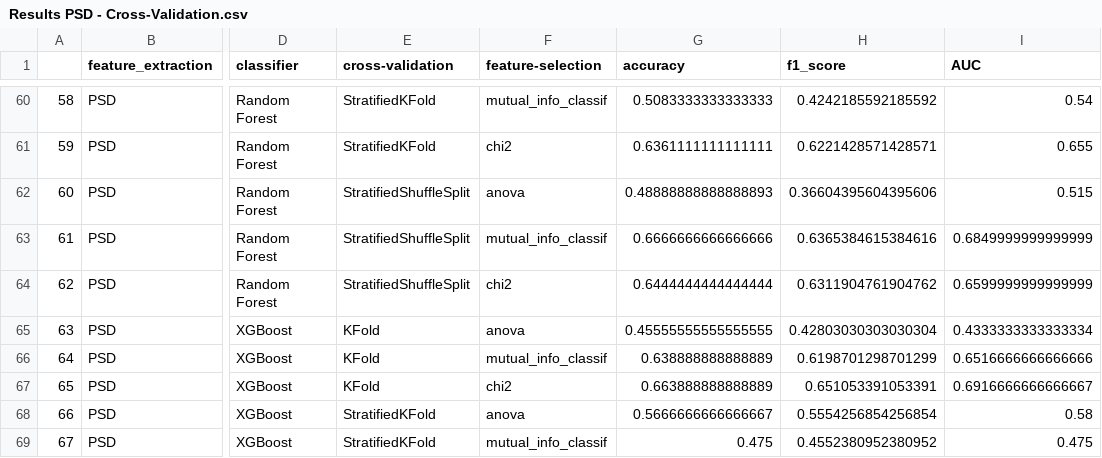
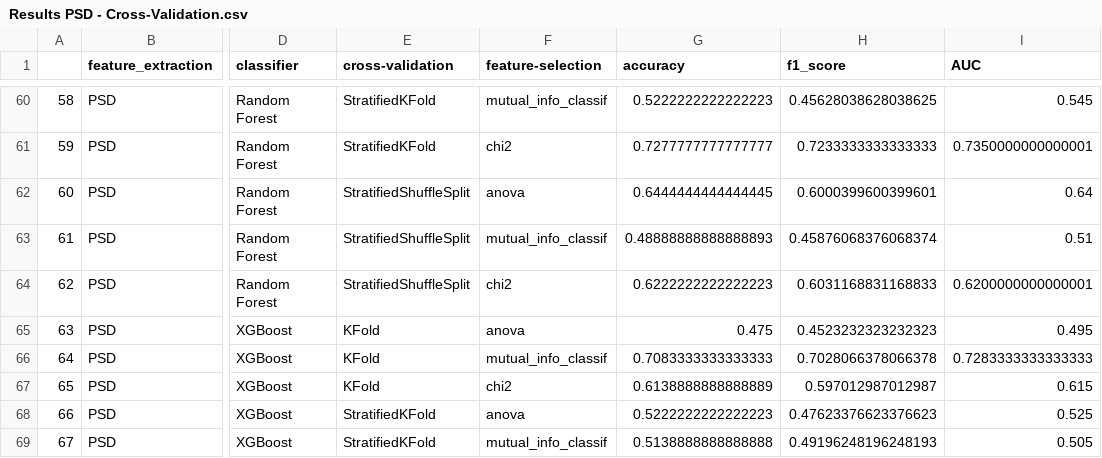
Before and after one commit to sobieddch90/mcd-udg-tfm-eeg-classification, a CSV file: Training Dataset/Results PSD - Cross-Validation.csv, drawn as a sheet; only a part is shown, gaps mark what is left out; the diff covers the shown part only; the diff names each change by its address in the sheet, - before the commit and + after, or states it on an @@ line.

```diff
--- a/Training Dataset/Results PSD - Cross-Validation.csv
+++ b/Training Dataset/Results PSD - Cross-Validation.csv
-G60 (accuracy): 0.5083333333333333
+G60 (accuracy): 0.5222222222222223
-H60 (f1_score): 0.4242185592185592
+H60 (f1_score): 0.45628038628038625
-I60 (AUC): 0.54
+I60 (AUC): 0.545
-G61 (accuracy): 0.6361111111111111
+G61 (accuracy): 0.7277777777777777
-H61 (f1_score): 0.6221428571428571
+H61 (f1_score): 0.7233333333333333
-I61 (AUC): 0.655
+I61 (AUC): 0.7350000000000001
-G62 (accuracy): 0.48888888888888893
+G62 (accuracy): 0.6444444444444445
-H62 (f1_score): 0.36604395604395606
+H62 (f1_score): 0.6000399600399601
-I62 (AUC): 0.515
+I62 (AUC): 0.64
-G63 (accuracy): 0.6666666666666666
+G63 (accuracy): 0.48888888888888893
-H63 (f1_score): 0.6365384615384616
+H63 (f1_score): 0.45876068376068374
-I63 (AUC): 0.6849999999999999
+I63 (AUC): 0.51
-G64 (accuracy): 0.6444444444444444
+G64 (accuracy): 0.6222222222222223
-H64 (f1_score): 0.6311904761904762
+H64 (f1_score): 0.6031168831168833
-I64 (AUC): 0.6599999999999999
+I64 (AUC): 0.6200000000000001
-G65 (accuracy): 0.45555555555555555
+G65 (accuracy): 0.475
-H65 (f1_score): 0.42803030303030304
+H65 (f1_score): 0.4523232323232323
-I65 (AUC): 0.4333333333333334
+I65 (AUC): 0.495
-G66 (accuracy): 0.638888888888889
+G66 (accuracy): 0.7083333333333333
-H66 (f1_score): 0.6198701298701299
+H66 (f1_score): 0.7028066378066378
-I66 (AUC): 0.6516666666666666
+I66 (AUC): 0.7283333333333333
-G67 (accuracy): 0.663888888888889
+G67 (accuracy): 0.6138888888888889
-H67 (f1_score): 0.651053391053391
+H67 (f1_score): 0.597012987012987
-I67 (AUC): 0.6916666666666667
+I67 (AUC): 0.615
-G68 (accuracy): 0.5666666666666667
+G68 (accuracy): 0.5222222222222223
-H68 (f1_score): 0.5554256854256854
+H68 (f1_score): 0.47623376623376623
-I68 (AUC): 0.58
+I68 (AUC): 0.525
-G69 (accuracy): 0.475
+G69 (accuracy): 0.5138888888888888
-H69 (f1_score): 0.4552380952380952
+H69 (f1_score): 0.49196248196248193
-I69 (AUC): 0.475
+I69 (AUC): 0.505
```
Also changed, not shown: 86 edited cells elsewhere in this file, 17 other files.
